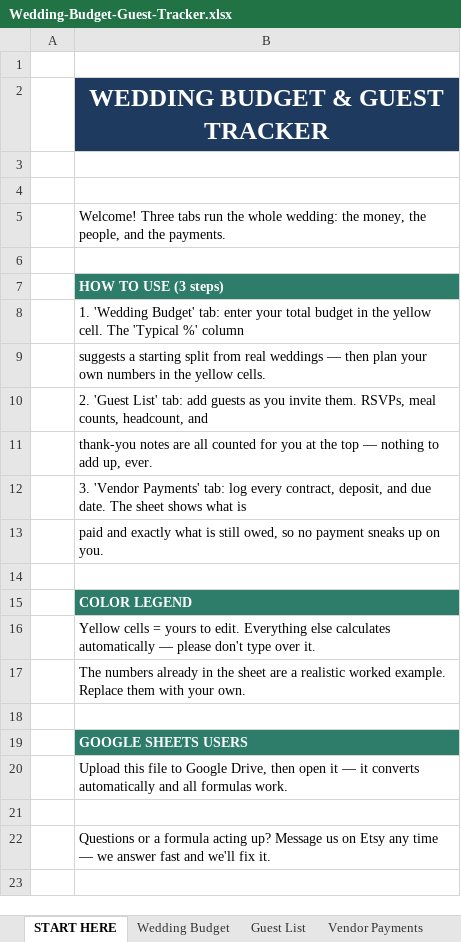
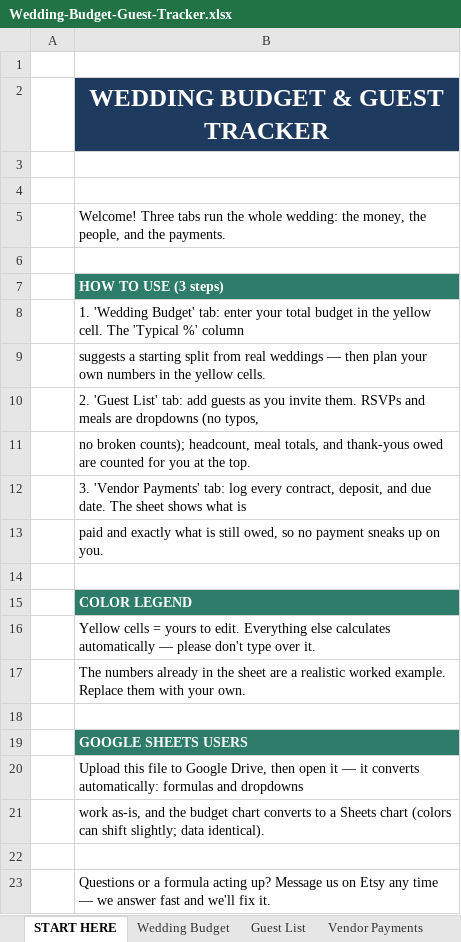
Before and after one commit to cmoney117/fb-marketplace-autoresponder, an Excel workbook: venture/07-automation/tracker/publish-queue/wedding-budget-planner-v1/Wedding-Budget-Guest-Tracker.xlsx, sheet START HERE, drawn as a sheet; values as stored, in another font and other column widths than the file's, no borders; the diff names each change by its address in the sheet, - before the commit and + after, or states it on an @@ line.

```diff
--- a/venture/07-automation/tracker/publish-queue/wedding-budget-planner-v1/Wedding-Budget-Guest-Tracker.xlsx (sheet START HERE)
+++ b/venture/07-automation/tracker/publish-queue/wedding-budget-planner-v1/Wedding-Budget-Guest-Tracker.xlsx (sheet START HERE)
-B10: …invite them. RSVPs, meal counts, headcount, and
+B10: …invite them. RSVPs and meals are dropdowns (no typos,
-B11: thank-you notes are all counted for you at the top — nothing to add up, ever.
+B11: no broken counts); headcount, meal totals, and thank-yous owed are counted for you at the top.
-B20: …it converts automatically and all formulas work.
+B20: …it converts automatically: formulas and dropdowns
+row 21:  | work as-is, and the budget chart converts to a Sheets chart (colors can shift slightly; data identical).
```
Also changed, not shown: sheet Wedding Budget, sheet Vendor Payments, sheet Guest List, charts or pictures, venture/07-automation/tracker/publish-queue/bookkeeping-tracker-v1/Small-Business-Bookkeeping-Tracker.xlsx, 9 other files.
